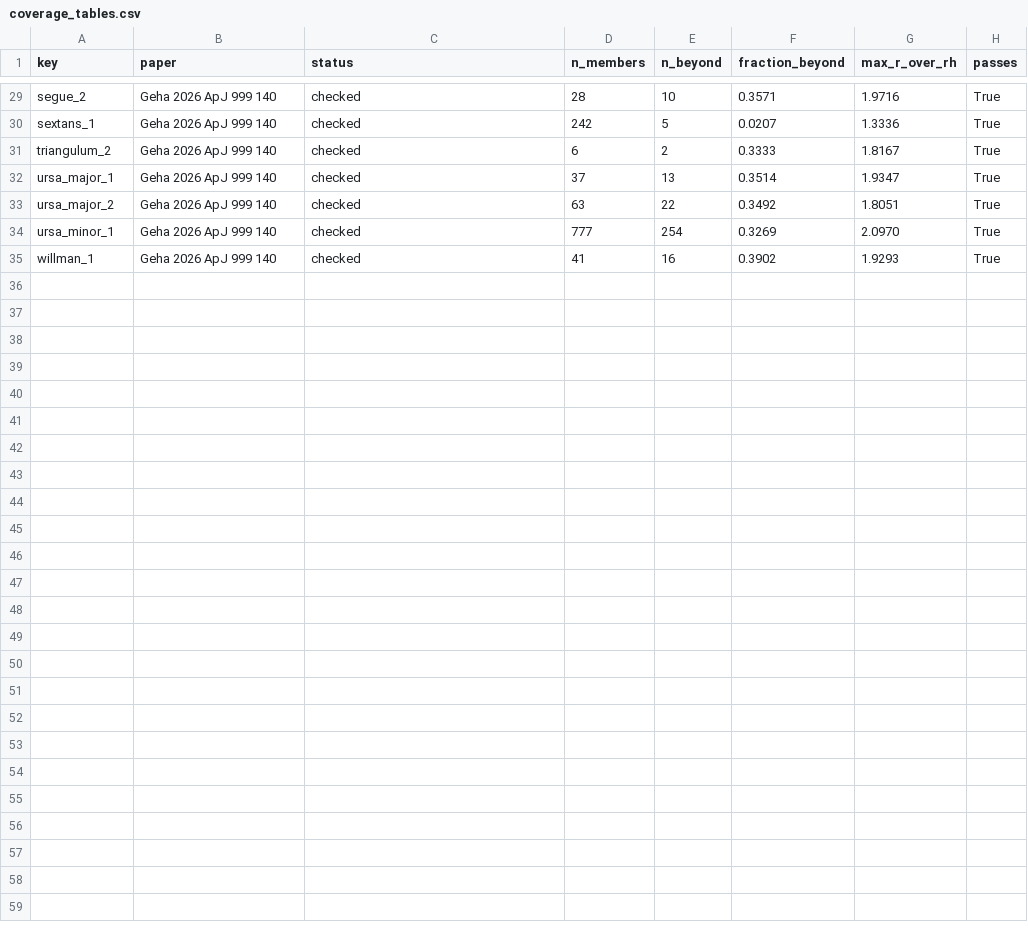
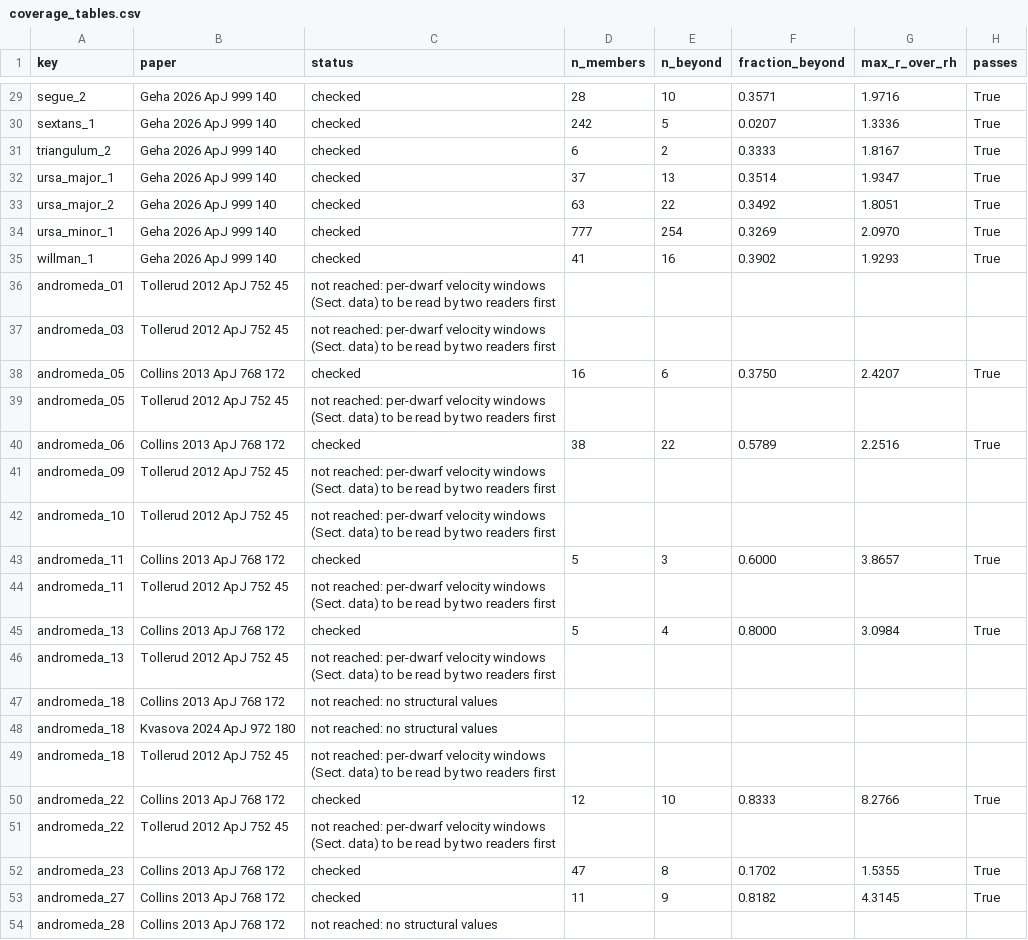
Before and after one commit to extragravitation/atlas, a CSV file: data/packages/aeg-d-dwarfs/v1/reading/coverage_tables.csv, drawn as a sheet; only a part is shown, gaps mark what is left out; the diff covers the shown part only; the diff names each change by its address in the sheet, - before the commit and + after, or states it on an @@ line.

```diff
--- a/data/packages/aeg-d-dwarfs/v1/reading/coverage_tables.csv
+++ b/data/packages/aeg-d-dwarfs/v1/reading/coverage_tables.csv
+row 36: andromeda_01 | Tollerud 2012 ApJ 752 45 | not reached: per-dwarf velocity windows (Sect. data) to be read by two readers first
+row 37: andromeda_03 | Tollerud 2012 ApJ 752 45 | not reached: per-dwarf velocity windows (Sect. data) to be read by two readers first
+row 38: andromeda_05 | Collins 2013 ApJ 768 172 | checked | 16 | 6 | 0.3750 | 2.4207 | True
+row 39: andromeda_05 | Tollerud 2012 ApJ 752 45 | not reached: per-dwarf velocity windows (Sect. data) to be read by two readers first
+row 40: andromeda_06 | Collins 2013 ApJ 768 172 | checked | 38 | 22 | 0.5789 | 2.2516 | True
+row 41: andromeda_09 | Tollerud 2012 ApJ 752 45 | not reached: per-dwarf velocity windows (Sect. data) to be read by two readers first
+row 42: andromeda_10 | Tollerud 2012 ApJ 752 45 | not reached: per-dwarf velocity windows (Sect. data) to be read by two readers first
+row 43: andromeda_11 | Collins 2013 ApJ 768 172 | checked | 5 | 3 | 0.6000 | 3.8657 | True
+row 44: andromeda_11 | Tollerud 2012 ApJ 752 45 | not reached: per-dwarf velocity windows (Sect. data) to be read by two readers first
+row 45: andromeda_13 | Collins 2013 ApJ 768 172 | checked | 5 | 4 | 0.8000 | 3.0984 | True
+row 46: andromeda_13 | Tollerud 2012 ApJ 752 45 | not reached: per-dwarf velocity windows (Sect. data) to be read by two readers first
+row 47: andromeda_18 | Collins 2013 ApJ 768 172 | not reached: no structural values
+row 48: andromeda_18 | Kvasova 2024 ApJ 972 180 | not reached: no structural values
+row 49: andromeda_18 | Tollerud 2012 ApJ 752 45 | not reached: per-dwarf velocity windows (Sect. data) to be read by two readers first
+row 50: andromeda_22 | Collins 2013 ApJ 768 172 | checked | 12 | 10 | 0.8333 | 8.2766 | True
+row 51: andromeda_22 | Tollerud 2012 ApJ 752 45 | not reached: per-dwarf velocity windows (Sect. data) to be read by two readers first
+row 52: andromeda_23 | Collins 2013 ApJ 768 172 | checked | 47 | 8 | 0.1702 | 1.5355 | True
+row 53: andromeda_27 | Collins 2013 ApJ 768 172 | checked | 11 | 9 | 0.8182 | 4.3145 | True
+row 54: andromeda_28 | Collins 2013 ApJ 768 172 | not reached: no structural values
```
Also changed, not shown: 16 added rows elsewhere in this file, data/packages/aeg-d-dwarfs/v1/reading/sigma_rules_rows_v2.csv, data/packages/aeg-d-dwarfs/v1/reading/sigma_selection_v2.csv.
